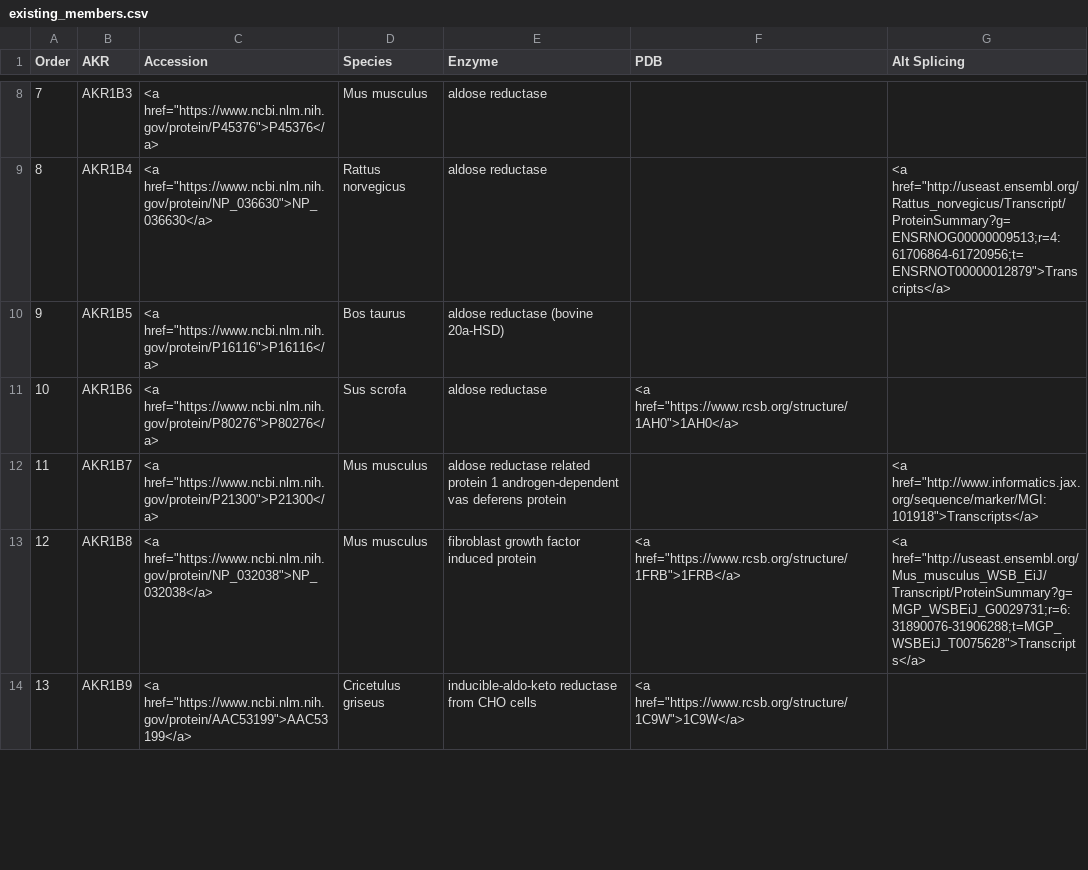
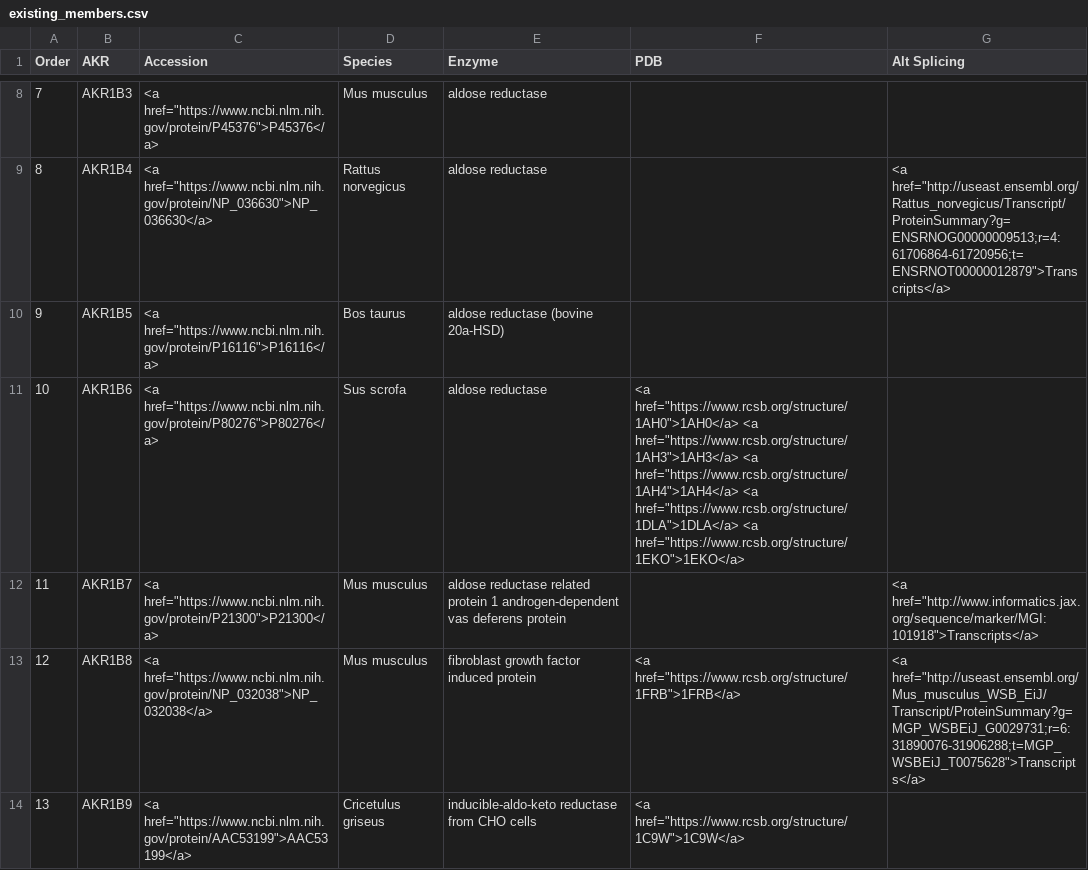
Before and after one commit to CEET-UPenn/AKR-tables, a CSV file: data/table/existing_members.csv, drawn as a sheet; only a part is shown, gaps mark what is left out; the diff covers the shown part only.

Commit message:
Update existing_members.csv

```diff
--- a/data/table/existing_members.csv
+++ b/data/table/existing_members.csv
@@ -10,3 +10,3 @@ Order,AKR,Accession,Species,Enzyme,PDB,Alt Splicing
 9,AKR1B5,"<a href=""https://www.ncbi.nlm.nih.gov/protein/P16116"">P16116</a>",Bos taurus,aldose reductase  (bovine 20a-HSD),,
-10,AKR1B6,"<a href=""https://www.ncbi.nlm.nih.gov/protein/P80276"">P80276</a>",Sus scrofa,aldose reductase,"<a href=""https://www.rcsb.org/structure/1AH0"">1AH0</a>",
+10,AKR1B6,"<a href=""https://www.ncbi.nlm.nih.gov/protein/P80276"">P80276</a>",Sus scrofa,aldose reductase,"<a href=""https://www.rcsb.org/structure/1AH0"">1AH0</a> <a href=""https://www.rcsb.org/structure/1AH3"">1AH3</a> <a href=""https://www.rcsb.org/structure/1AH4"">1AH4</a> <a href=""https://www.rcsb.org/structure/1DLA"">1DLA</a> <a href=""https://www.rcsb.org/structure/1EKO"">1EKO</a>",
 11,AKR1B7,"<a href=""https://www.ncbi.nlm.nih.gov/protein/P21300"">P21300</a>",Mus musculus,aldose reductase related protein 1 androgen-dependent vas deferens protein,,"<a href=""http://www.informatics.jax.org/sequence/marker/MGI:101918"">Transcripts</a>"
```
Also changed, not shown: 1 edited cell elsewhere in this file.
